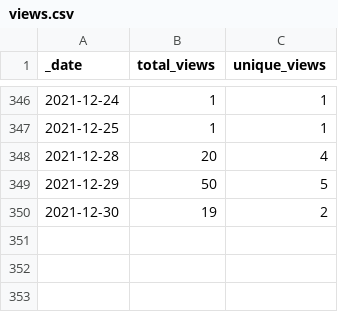
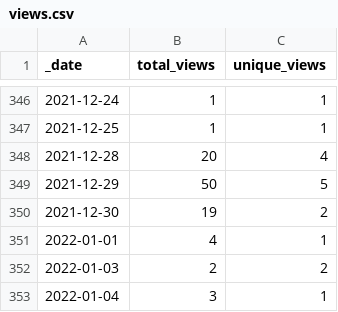
Before and after one commit to microsoft/PartnerResources, a CSV file: traffic/views.csv, drawn as a sheet; only a part is shown, gaps mark what is left out; the diff names each change by its address in the sheet, - before the commit and + after, or states it on an @@ line.

Commit message:
GitHub traffic

```diff
--- a/traffic/views.csv
+++ b/traffic/views.csv
+row 351: 2022-01-01 | 4 | 1
+row 352: 2022-01-03 | 2 | 2
+row 353: 2022-01-04 | 3 | 1
```
Also changed, not shown: traffic/clones.csv, 1 other file.
